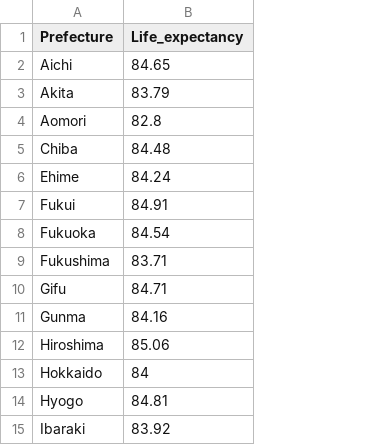
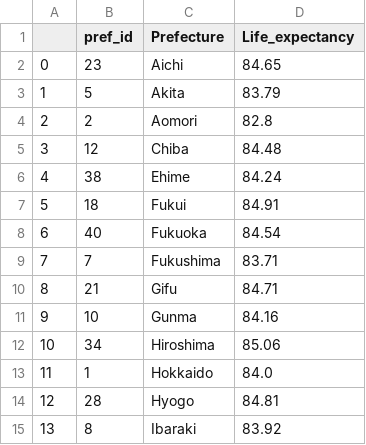
Before and after one commit to Dizzybelle/Project-3, a CSV file: data/life_exp.csv, drawn as a sheet; only a part is shown; addresses are those after the commit; the diff names each change by its address in the sheet, - before the commit and + after, or states it on an @@ line.

Commit message:
fix data

```diff
--- a/data/life_exp.csv
+++ b/data/life_exp.csv
+column A, rows 2-15: 0 | 1 | 2 | 3 | 4 | 5 | 6 | 7 | 8 | 9 | 10 | 11 | 12 | 13
+column B (pref_id), rows 2-15: 23 | 5 | 2 | 12 | 38 | 18 | 40 | 7 | 21 | 10 | 34 | 1 | 28 | 8
-D13 (Life_expectancy): 84
+D13 (Life_expectancy): 84.0
```
Also changed, not shown: 2 other files.
